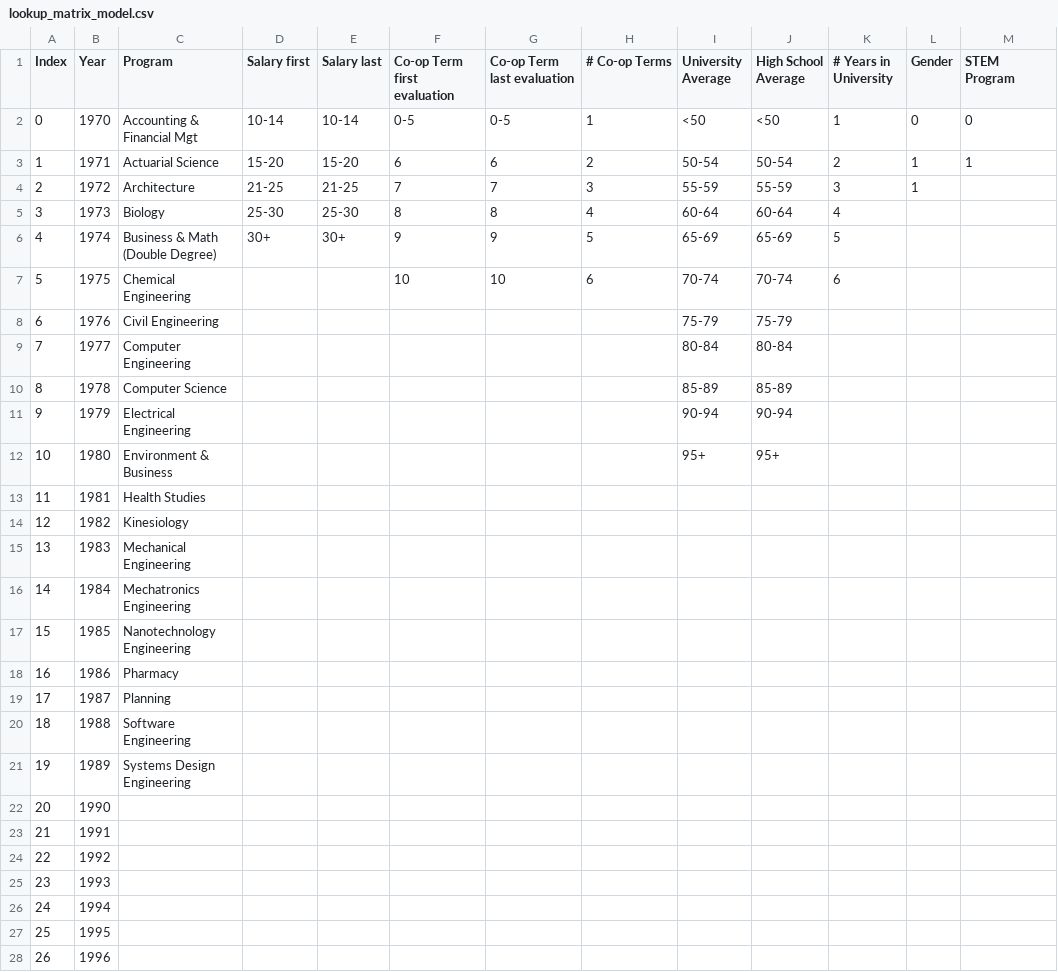
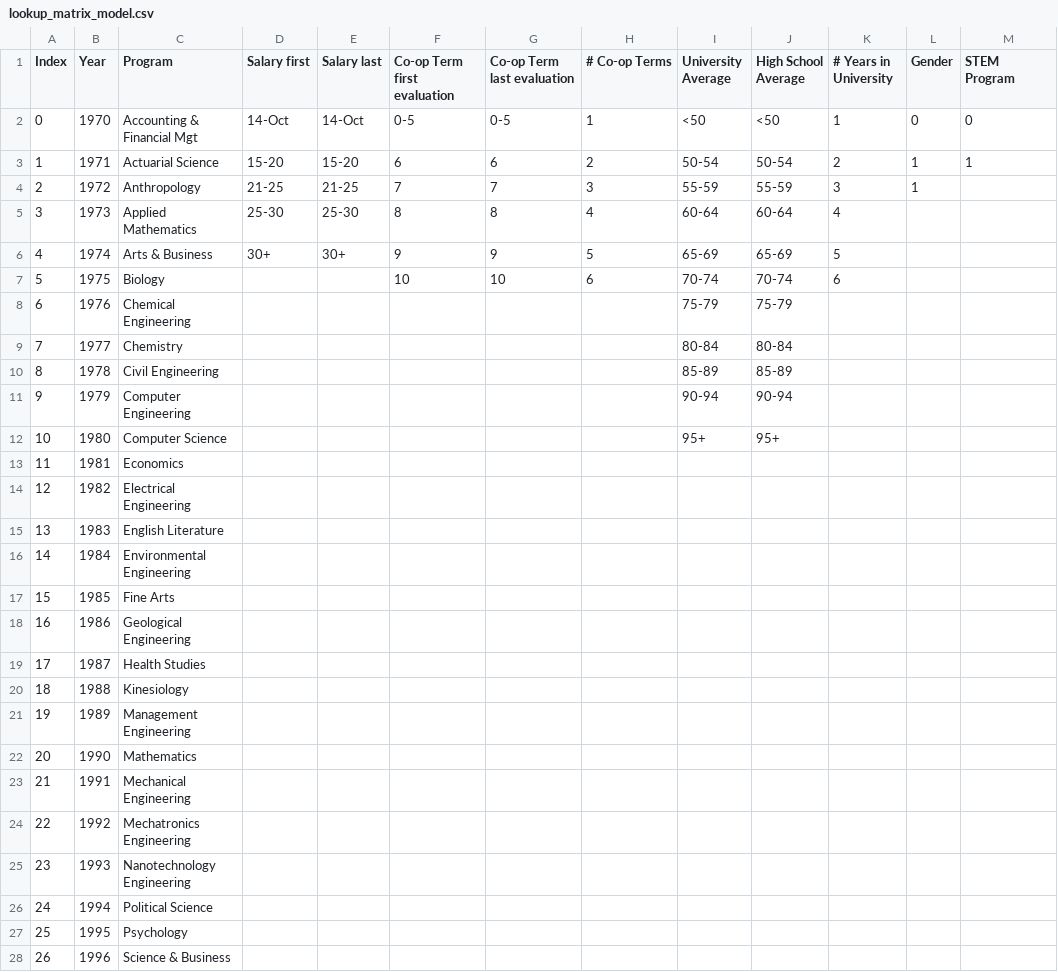
Before and after one commit to LycheeLisa/UWDemo, a CSV file: UWaterloo STEM Demo/static/data/lookup_matrix_model.csv, drawn as a sheet; only a part is shown; the diff covers the shown part only.

```diff
--- a/UWaterloo STEM Demo/static/data/lookup_matrix_model.csv
+++ b/UWaterloo STEM Demo/static/data/lookup_matrix_model.csv
@@ -1,28 +1,28 @@
 Index ,Year ,Program,Salary first,Salary last,Co-op Term first evaluation,Co-op Term last evaluation,# Co-op Terms,University Average,High School Average,# Years in University,Gender,STEM Program
-0,1970,Accounting & Financial Mgt,10-14,10-14,0-5,0-5,1,<50,<50,1,0,0
+0,1970,Accounting & Financial Mgt,14-Oct,14-Oct,0-5,0-5,1,<50,<50,1,0,0
 1,1971,Actuarial Science,15-20,15-20,6,6,2,50-54,50-54,2,1,1
-2,1972,Architecture,21-25,21-25,7,7,3,55-59,55-59,3,1,
-3,1973,Biology,25-30,25-30,8,8,4,60-64,60-64,4,,
-4,1974,Business & Math (Double Degree),30+,30+,9,9,5,65-69,65-69,5,,
-5,1975,Chemical Engineering,,,10,10,6,70-74,70-74,6,,
-6,1976,Civil Engineering,,,,,,75-79,75-79,,,
-7,1977,Computer Engineering,,,,,,80-84,80-84,,,
-8,1978,Computer Science,,,,,,85-89,85-89,,,
-9,1979,Electrical Engineering,,,,,,90-94,90-94,,,
-10,1980,Environment & Business,,,,,,95+,95+,,,
-11,1981,Health Studies,,,,,,,,,,
-12,1982,Kinesiology,,,,,,,,,,
-13,1983,Mechanical Engineering,,,,,,,,,,
-14,1984,Mechatronics Engineering,,,,,,,,,,
-15,1985,Nanotechnology Engineering,,,,,,,,,,
-16,1986,Pharmacy,,,,,,,,,,
-17,1987,Planning,,,,,,,,,,
-18,1988,Software Engineering,,,,,,,,,,
-19,1989,Systems Design Engineering,,,,,,,,,,
-20,1990,,,,,,,,,,,
-21,1991,,,,,,,,,,,
-22,1992,,,,,,,,,,,
-23,1993,,,,,,,,,,,
-24,1994,,,,,,,,,,,
-25,1995,,,,,,,,,,,
-26,1996,,,,,,,,,,,
+2,1972,Anthropology,21-25,21-25,7,7,3,55-59,55-59,3,1,
+3,1973,Applied Mathematics,25-30,25-30,8,8,4,60-64,60-64,4,,
+4,1974,Arts & Business,30+,30+,9,9,5,65-69,65-69,5,,
+5,1975,Biology,,,10,10,6,70-74,70-74,6,,
+6,1976,Chemical Engineering,,,,,,75-79,75-79,,,
+7,1977,Chemistry,,,,,,80-84,80-84,,,
+8,1978,Civil Engineering,,,,,,85-89,85-89,,,
+9,1979,Computer Engineering,,,,,,90-94,90-94,,,
+10,1980,Computer Science,,,,,,95+,95+,,,
+11,1981,Economics,,,,,,,,,,
+12,1982,Electrical Engineering,,,,,,,,,,
+13,1983,English Literature,,,,,,,,,,
+14,1984,Environmental Engineering,,,,,,,,,,
+15,1985,Fine Arts,,,,,,,,,,
+16,1986,Geological Engineering,,,,,,,,,,
+17,1987,Health Studies,,,,,,,,,,
+18,1988,Kinesiology,,,,,,,,,,
+19,1989,Management Engineering,,,,,,,,,,
+20,1990,Mathematics,,,,,,,,,,
+21,1991,Mechanical Engineering,,,,,,,,,,
+22,1992,Mechatronics Engineering,,,,,,,,,,
+23,1993,Nanotechnology Engineering,,,,,,,,,,
+24,1994,Political Science,,,,,,,,,,
+25,1995,Psychology,,,,,,,,,,
+26,1996,Science & Business,,,,,,,,,,
```
Also changed, not shown: 4 edited cells elsewhere in this file, UWaterloo STEM Demo/static/data/Model_Results.csv, UWaterloo STEM Demo/static/data/grades_lookup.csv, 3 other files.
